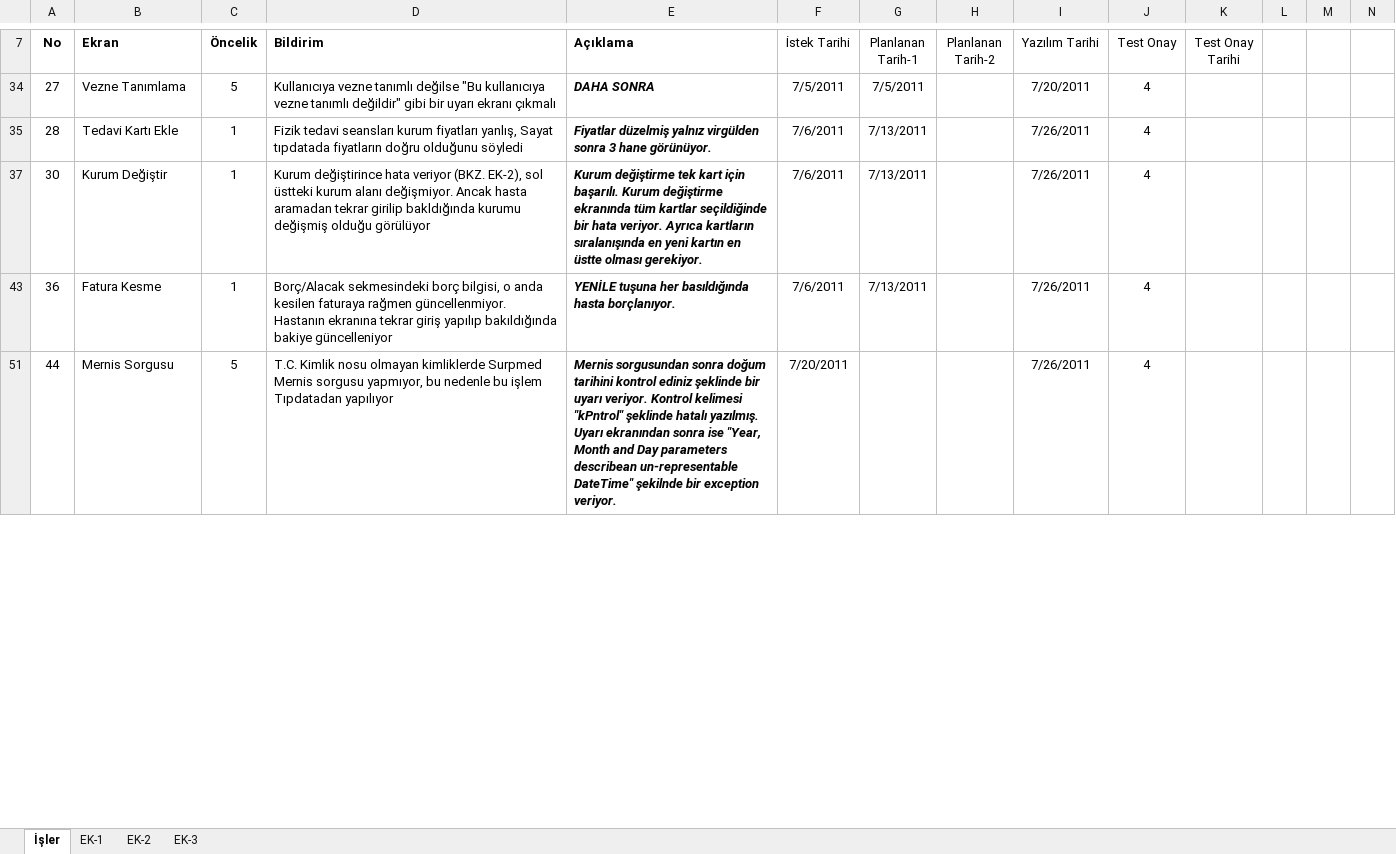
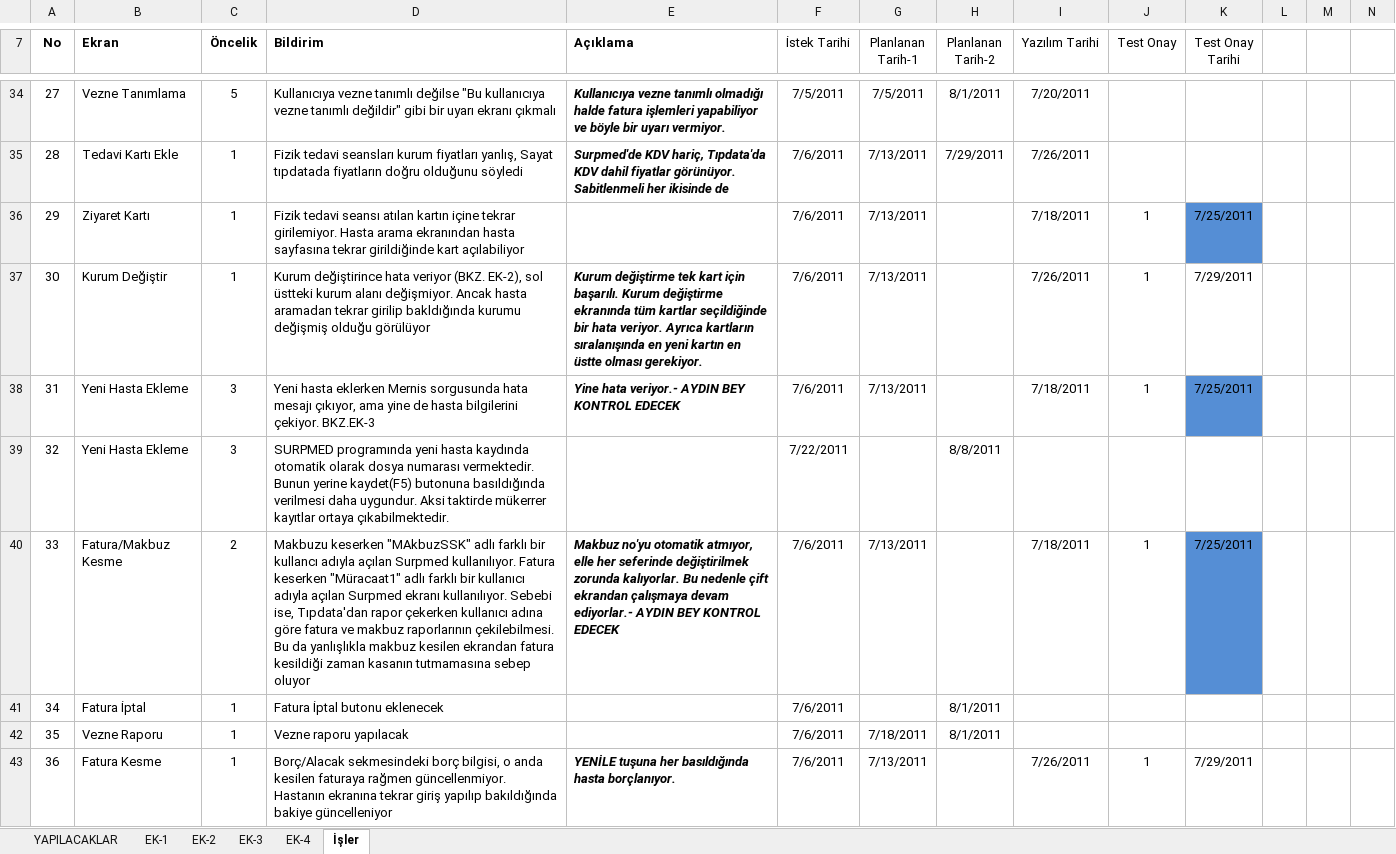
Before and after one commit to 19dev/Naz.Hastane, an Excel workbook: Docs/BugReports/SGK_VEZNE_TO_DO_LIST.xlsx, sheet İşler, drawn as a sheet; only a part is shown, gaps mark what is left out; the shorter side is filled out with more unchanged rows; values as stored, in another font and other column widths than the file's, no borders; conditional formats not drawn; rows hold the shown columns only; the diff covers the shown part only; the diff names each change by its address in the sheet, - before the commit and + after, or states it on an @@ line.

Commit message:
SGK Vezne Test

```diff
--- a/Docs/BugReports/SGK_VEZNE_TO_DO_LIST.xlsx (sheet İşler)
+++ b/Docs/BugReports/SGK_VEZNE_TO_DO_LIST.xlsx (sheet İşler)
+sheet tab: YAPILACAKLAR
+sheet tab: EK-4
@@ sheet tab order changed: YAPILACAKLAR | EK-1 | EK-2 | EK-3 | EK-4 | İşler @@
-E34 (Açıklama): DAHA SONRA
+E34 (Açıklama): Kullanıcıya vezne tanımlı olmadığı halde fatura işlemleri yapabiliyor ve böyle bir uyarı vermiyor.
-H34 (Planlanan Tarih-2): (empty)
+H34 (Planlanan Tarih-2): 8/1/2011
-J34:J35 (Test Onay): 4
+J34:J35 (Test Onay): (empty)
-E35 (Açıklama): Fiyatlar düzelmiş yalnız virgülden sonra 3 hane görünüyor.
+E35 (Açıklama): Surpmed'de KDV hariç, Tıpdata'da KDV dahil fiyatlar görünüyor. Sabitlenmeli her ikisinde de
-H35 (Planlanan Tarih-2): (empty)
+H35 (Planlanan Tarih-2): 7/29/2011
@@ row 36 unhidden: 29 | Ziyaret Kartı | 1 | Fizik tedavi seansı atılan kartın içine tekrar girilemiyor. Hasta arama ekranından hasta sayfasına tekrar girildiğinde kart açılabiliyor |  | 7/6/2011 | 7/13/2011 |  | 7/18/2011 | 1 | 7/25/2011 @@
-J37 (Test Onay): 4
+J37 (Test Onay): 1
-K37 (Test Onay Tarihi): (empty)
+K37 (Test Onay Tarihi): 7/29/2011
@@ row 38 unhidden: 31 | Yeni Hasta Ekleme | 3 | Yeni hasta eklerken Mernis sorgusunda hata mesajı çıkıyor, ama yine de hasta bilgilerini çekiyor. BKZ.EK-3 | Yine hata veriyor.- AYDIN BEY KONTROL EDECEK | 7/6/2011 | 7/13/2011 |  | 7/18/2011 | 1 | 7/25/2011 @@
@@ row 39 unhidden: 32 | Yeni Hasta Ekleme | 3 | SURPMED programında yeni hasta kaydında otomatik olarak dosya numarası vermektedir. Bunun yerine kaydet(F5) butonuna basıldığında verilmesi daha uygundur. Aksi taktirde mükerrer kayıtlar ortaya çıkabilmektedir. |  | 7/22/2011 |  | 8/8/2011 @@
@@ row 40 unhidden: 33 | Fatura/Makbuz Kesme | 2 | Makbuzu keserken "MAkbuzSSK" adlı farklı bir kullancı adıyla açılan Surpmed kullanılıyor. Fatura keserken "Müracaat1" adlı farklı bir kullanıcı adıyla açılan Surpmed ekranı kullanılıyor. Sebebi ise, Tıpdata'dan rapor çekerken kullanıcı adına göre fatura ve makbuz raporlarının çekilebilmesi. Bu da yanlışlıkla makbuz kesilen ekrandan fatura kesildiği zaman kasanın tutmamasına sebep oluyor | Makbuz no'yu otomatik atmıyor, elle her seferinde değiştirilmek zorunda kalıyorlar. Bu nedenle çift ekrandan çalışmaya devam ediyorlar.- AYDIN BEY KONTROL EDECEK | 7/6/2011 | 7/13/2011 |  | 7/18/2011 | 1 | 7/25/2011 @@
@@ row 41 unhidden: 34 | Fatura İptal | 1 | Fatura İptal butonu eklenecek |  | 7/6/2011 |  | 8/1/2011 @@
@@ row 42 unhidden: 35 | Vezne Raporu | 1 | Vezne raporu yapılacak |  | 7/6/2011 | 7/18/2011 | 8/1/2011 @@
-J43 (Test Onay): 4
+J43 (Test Onay): 1
-K43 (Test Onay Tarihi): (empty)
+K43 (Test Onay Tarihi): 7/29/2011
```
Also changed, not shown: 21 added rows, 28 hidden or unhidden rows and 4 edited cells elsewhere in this sheet, hidden cells, charts or pictures, 7 other files.
